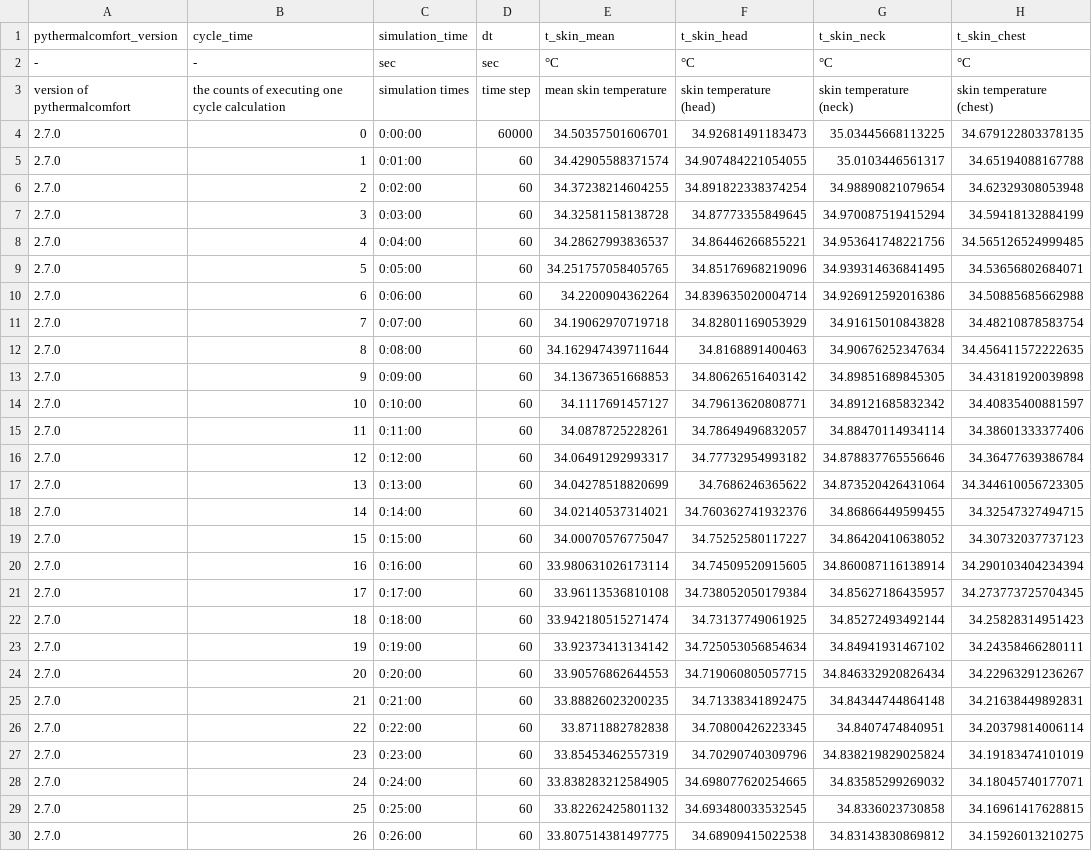
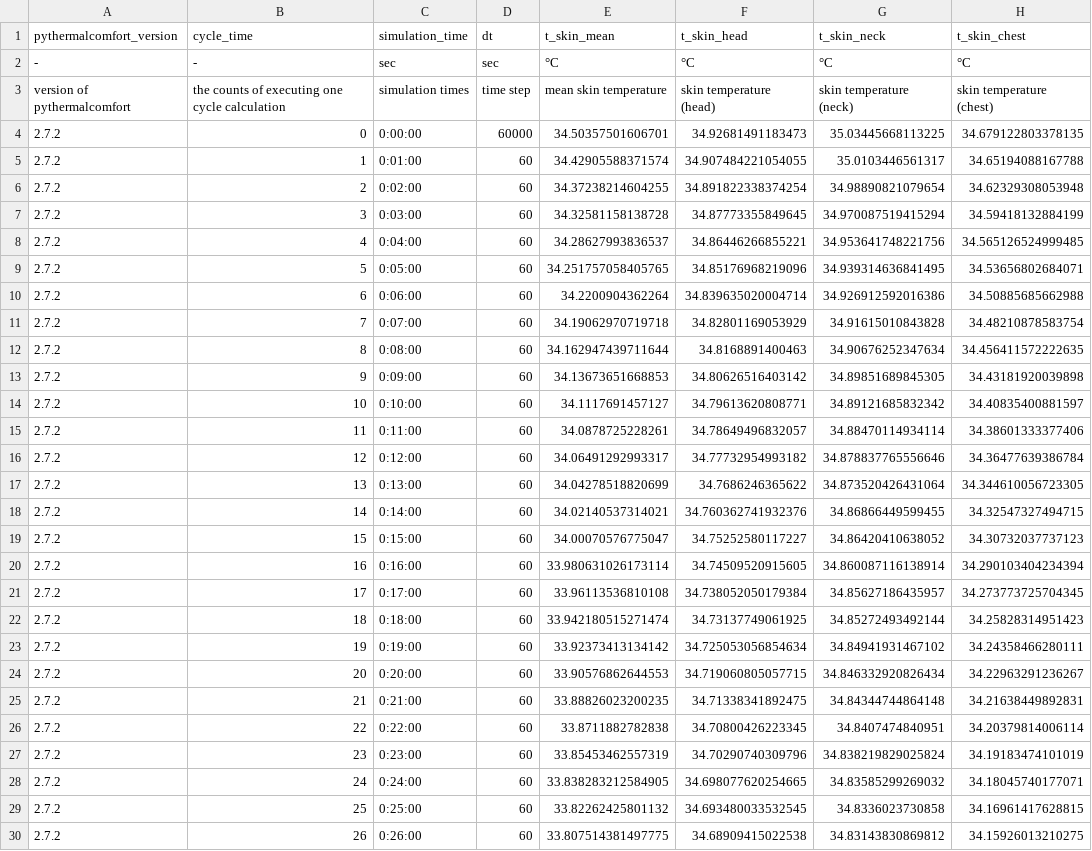
Before and after one commit to CenterForTheBuiltEnvironment/pythermalcomfort, a CSV file: examples/jos3_output_example/jos3_example1 (default output).csv, drawn as a sheet; only a part is shown; the diff covers the shown part only; the diff names each change by its address in the sheet, - before the commit and + after, or states it on an @@ line.

```diff
--- a/examples/jos3_output_example/jos3_example1 (default output).csv
+++ b/examples/jos3_output_example/jos3_example1 (default output).csv
-A4:A30 (pythermalcomfort_version): 2.7.0
+A4:A30 (pythermalcomfort_version): 2.7.2
```
Also changed, not shown: 94 edited cells elsewhere in this file, 3 other files.
